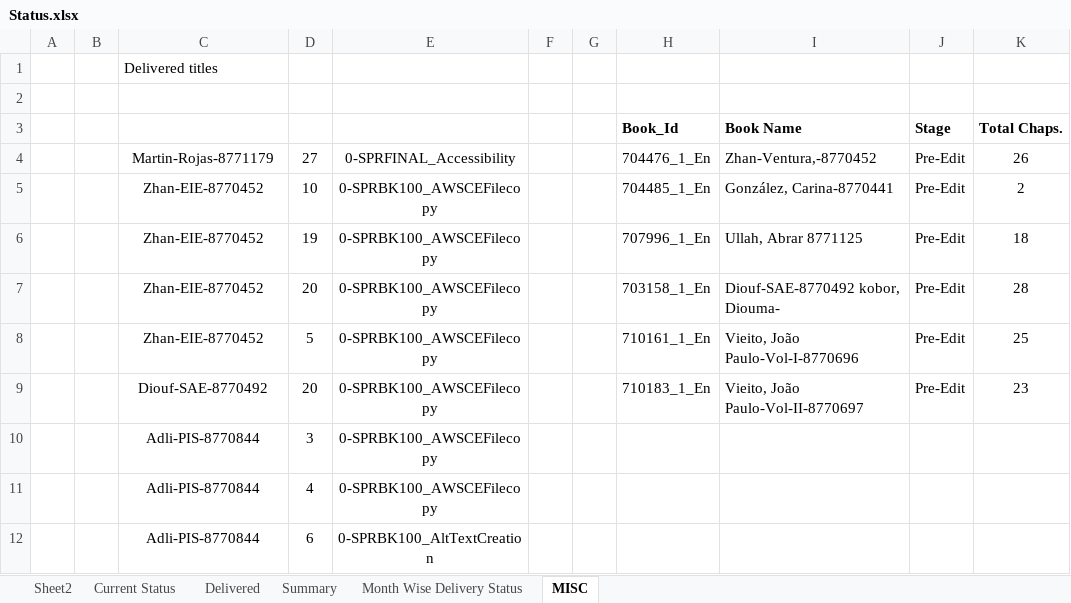
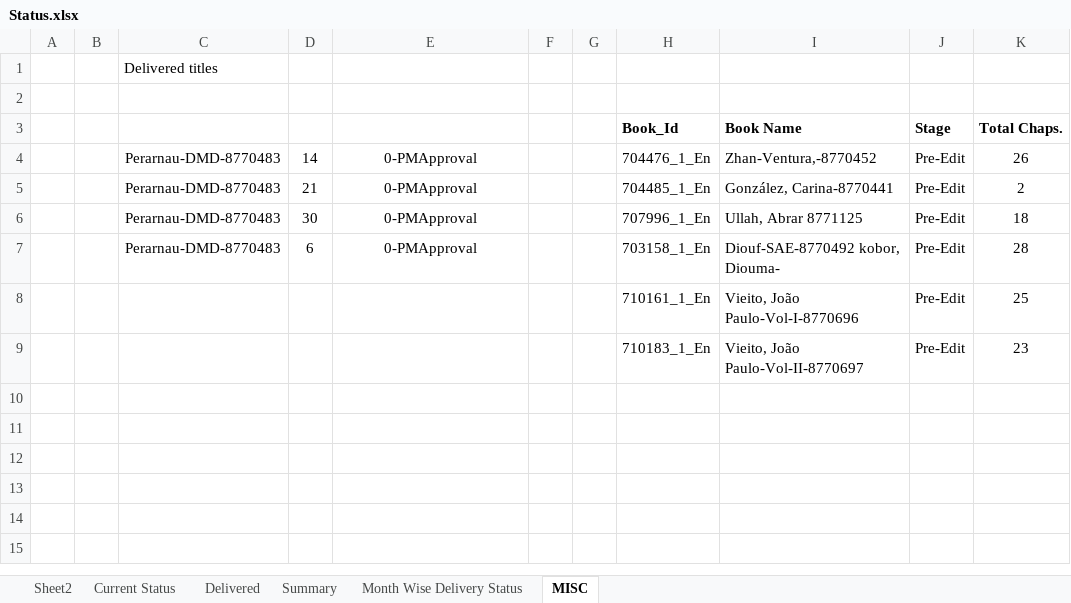
Before and after one commit to Gullu-puda/sn-dashboard, an Excel workbook: Status.xlsx, sheet MISC, drawn as a sheet; only a part is shown; values as stored, in another font and other column widths than the file's, no borders; rows hold the shown columns only; the diff names each change by its address in the sheet, - before the commit and + after, or states it on an @@ line.

```diff
--- a/Status.xlsx (sheet MISC)
+++ b/Status.xlsx (sheet MISC)
-C4: Martin-Rojas-8771179
+C4: Perarnau-DMD-8770483
-D4: 27
+D4: 14
-E4: 0-SPRFINAL_Accessibility
+E4: 0-PMApproval
-C5:C7: Zhan-EIE-8770452
+C5:C7: Perarnau-DMD-8770483
-D5: 10
+D5: 21
-E5:E7: 0-SPRBK100_AWSCEFilecopy
+E5:E7: 0-PMApproval
-D6: 19
+D6: 30
-D7: 20
+D7: 6
-C8: Zhan-EIE-8770452
+C8: (empty)
-D8: 5
+D8: (empty)
-E8:E9: 0-SPRBK100_AWSCEFilecopy
+E8:E9: (empty)
-C9: Diouf-SAE-8770492
+C9: (empty)
-D9: 20
+D9: (empty)
-row 10:  |  | Adli-PIS-8770844 | 3 | 0-SPRBK100_AWSCEFilecopy
-row 11:  |  | Adli-PIS-8770844 | 4 | 0-SPRBK100_AWSCEFilecopy
-row 12:  |  | Adli-PIS-8770844 | 6 | 0-SPRBK100_AltTextCreation
```
Also changed, not shown: sheet Current Status, sheet Summary, sheet Delivered, formulas that keep their value.
